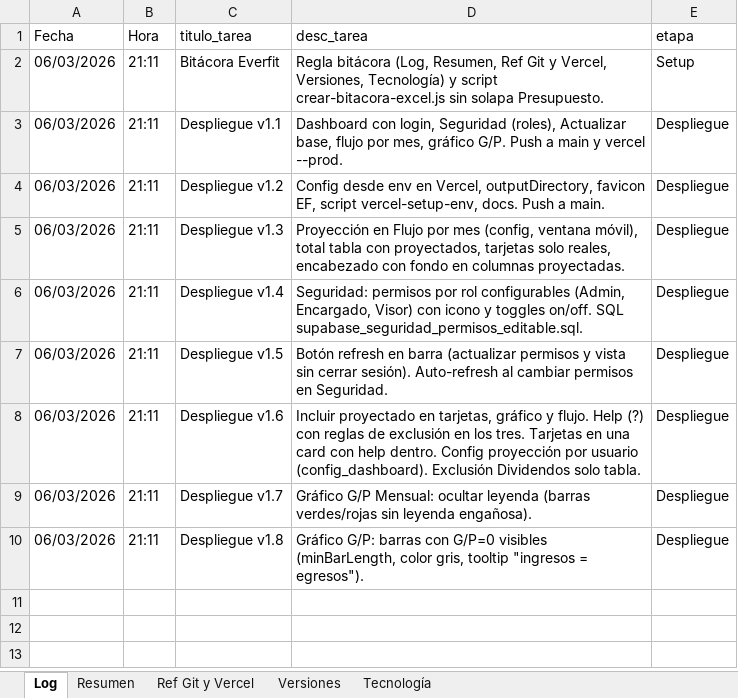
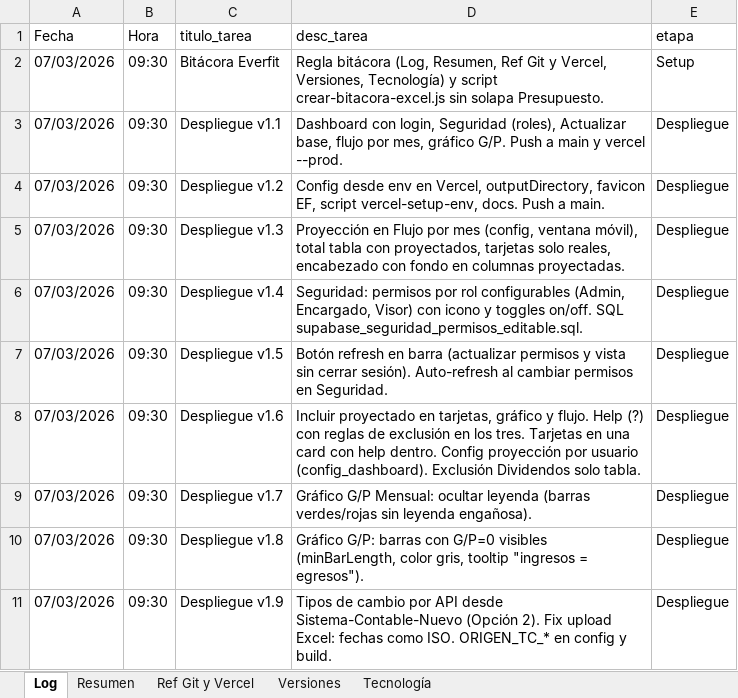
Before and after one commit to lucasbustosmartin-coder/Everfit, an Excel workbook: Bitacora_tareas.xlsx, sheet Log, drawn as a sheet; values as stored, in another font and other column widths than the file's, no borders; the diff names each change by its address in the sheet, - before the commit and + after, or states it on an @@ line.

```diff
--- a/Bitacora_tareas.xlsx (sheet Log)
+++ b/Bitacora_tareas.xlsx (sheet Log)
-A2:A10 (Fecha): 06/03/2026
+A2:A10 (Fecha): 07/03/2026
-B2:B10 (Hora): 21:11
+B2:B10 (Hora): 09:30
+row 11: 07/03/2026 | 09:30 | Despliegue v1.9 | Tipos de cambio por API desde Sistema-Contable-Nuevo (Opción 2). Fix upload Excel: fechas como ISO. ORIGEN_TC_* en config y build. | Despliegue
```
Also changed, not shown: sheet Versiones, 7 other files.
